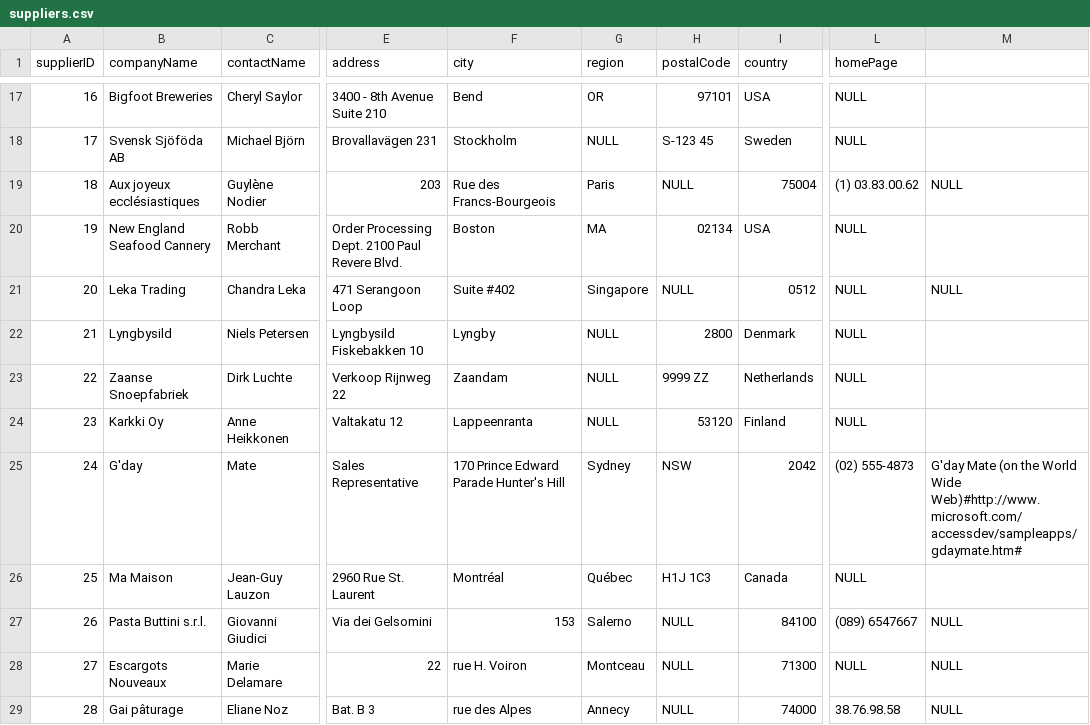
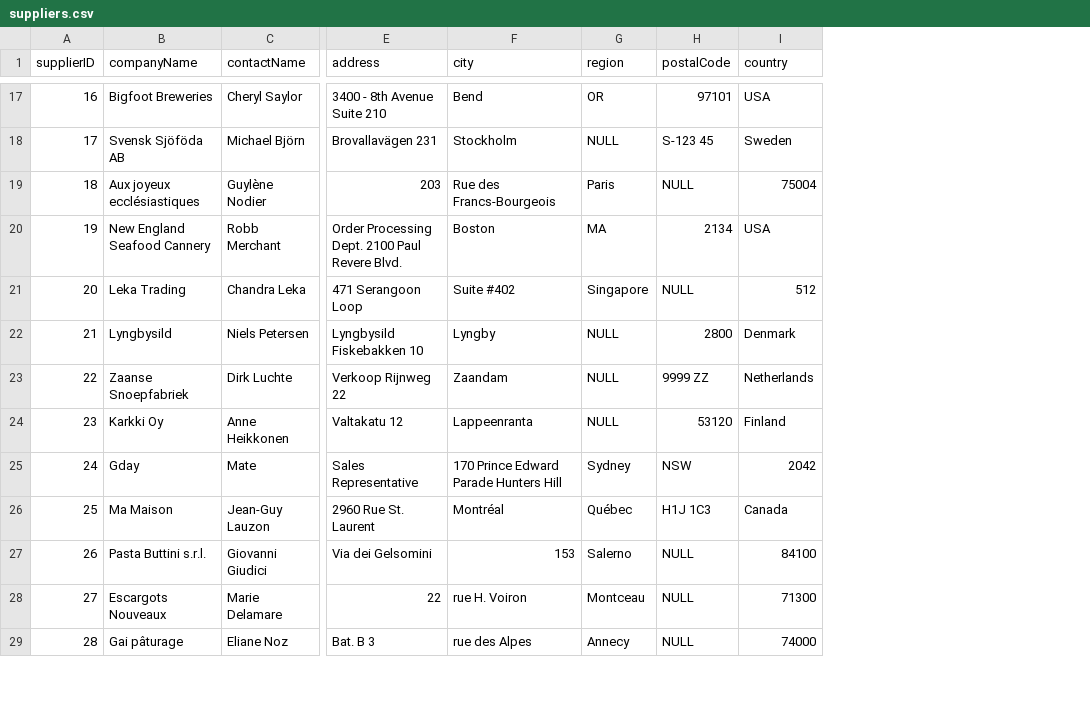
Before and after one commit to evlynEl/pdds, a CSV file: data/suppliers.csv, drawn as a sheet; only a part is shown, gaps mark what is left out; the diff covers the shown part only; the diff names each change by its address in the sheet, - before the commit and + after, or states it on an @@ line.

```diff
--- a/data/suppliers.csv
+++ b/data/suppliers.csv
-column L (homePage), rows 17-29: NULL | NULL | (1) 03.83.00.62 | NULL | NULL | NULL | NULL | NULL | (02) 555-4873 | NULL | (089) 6547667 | NULL | 38.76.98.58
-column M, rows 19-29: NULL |  | NULL |  |  |  | G'day Mate (on the World Wide Web)#http://www.microsoft.com/accessdev/sampleapps/gdaymate.htm# |  | NULL | NULL | NULL
-H20 (postalCode): 02134
+H20 (postalCode): 2134
-I21 (country): 0512
+I21 (country): 512
-B25 (companyName): G'day
+B25 (companyName): Gday
-F25 (city): 170 Prince Edward Parade Hunter's Hill
+F25 (city): 170 Prince Edward Parade Hunters Hill
```
Also changed, not shown: 5 edited cells elsewhere in this file, data/employee-territories.csv, data/order-details.csv, 14 other files.
